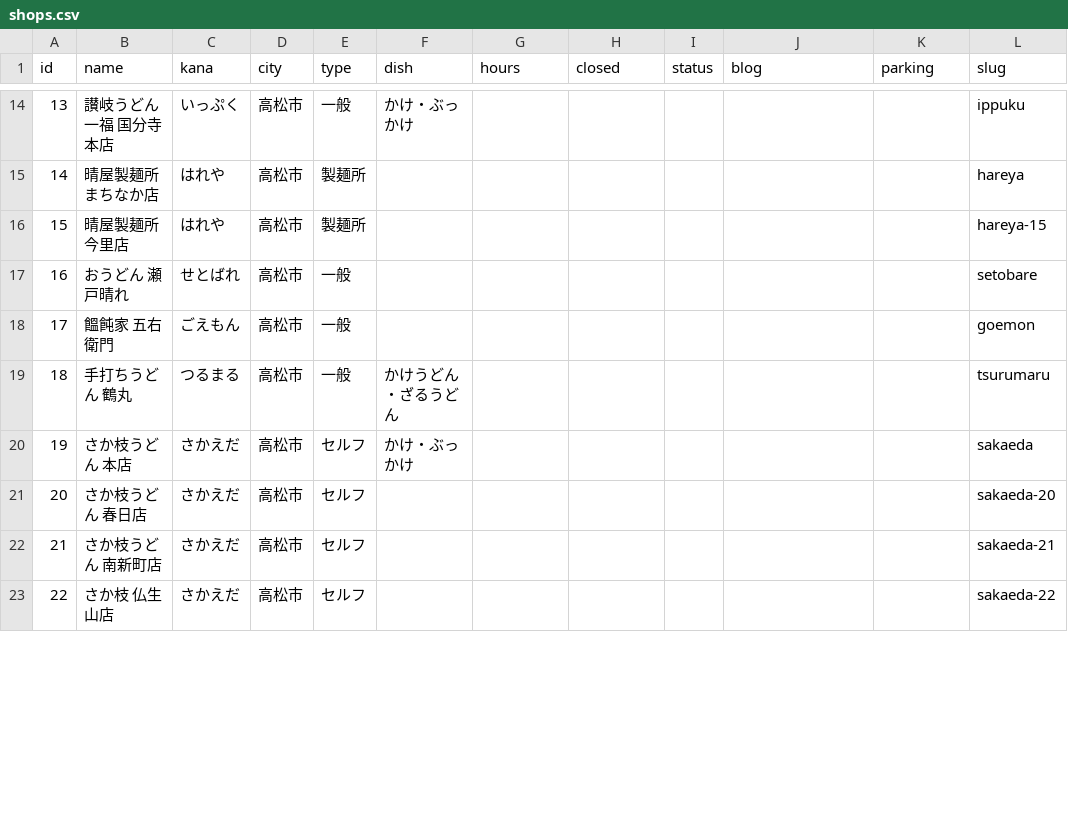
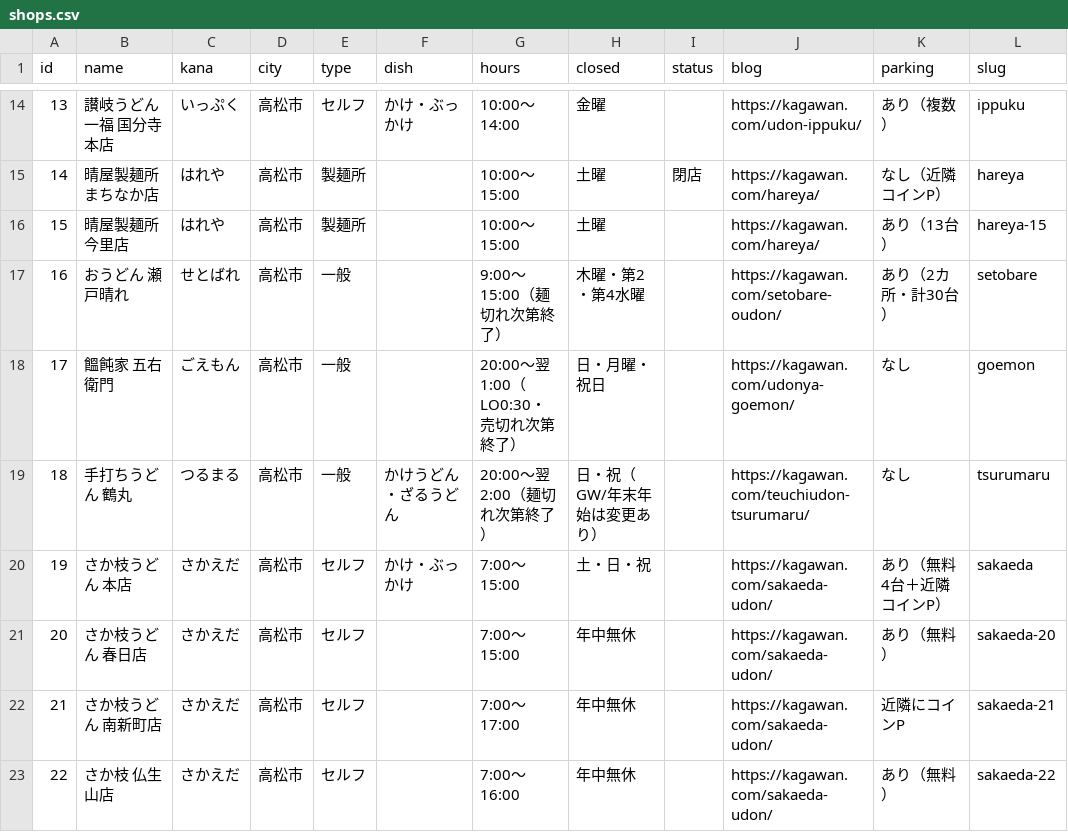
Before and after one commit to Akihiko13/udonlog, a CSV file: shops.csv, drawn as a sheet; only a part is shown, gaps mark what is left out; the diff covers the shown part only.

```diff
--- a/shops.csv
+++ b/shops.csv
@@ -14,10 +14,10 @@ id,name,kana,city,type,dish,hours,closed,status,blog,parking,slug
-13,讃岐うどん 一福 国分寺本店,いっぷく,高松市,一般,かけ・ぶっかけ,,,,,,ippuku
-14,晴屋製麺所 まちなか店,はれや,高松市,製麺所,,,,,,,hareya
-15,晴屋製麺所 今里店,はれや,高松市,製麺所,,,,,,,hareya-15
-16,おうどん 瀬戸晴れ,せとばれ,高松市,一般,,,,,,,setobare
-17,饂飩家 五右衛門,ごえもん,高松市,一般,,,,,,,goemon
-18,手打ちうどん 鶴丸,つるまる,高松市,一般,かけうどん・ざるうどん,,,,,,tsurumaru
-19,さか枝うどん 本店,さかえだ,高松市,セルフ,かけ・ぶっかけ,,,,,,sakaeda
-20,さか枝うどん 春日店,さかえだ,高松市,セルフ,,,,,,,sakaeda-20
-21,さか枝うどん 南新町店,さかえだ,高松市,セルフ,,,,,,,sakaeda-21
-22,さか枝 仏生山店,さかえだ,高松市,セルフ,,,,,,,sakaeda-22
+13,讃岐うどん 一福 国分寺本店,いっぷく,高松市,セルフ,かけ・ぶっかけ,10:00〜14:00,金曜,,https://kagawan.com/udon-ippuku/,あり（複数）,ippuku
+14,晴屋製麺所 まちなか店,はれや,高松市,製麺所,,10:00〜15:00,土曜,閉店,https://kagawan.com/hareya/,なし（近隣コインP）,hareya
+15,晴屋製麺所 今里店,はれや,高松市,製麺所,,10:00〜15:00,土曜,,https://kagawan.com/hareya/,あり（13台）,hareya-15
+16,おうどん 瀬戸晴れ,せとばれ,高松市,一般,,9:00〜15:00（麺切れ次第終了）,木曜・第2・第4水曜,,https://kagawan.com/setobare-oudon/,あり（2カ所・計30台）,setobare
+17,饂飩家 五右衛門,ごえもん,高松市,一般,,20:00〜翌1:00（LO0:30・売切れ次第終了）,日・月曜・祝日,,https://kagawan.com/udonya-goemon/,なし,goemon
+18,手打ちうどん 鶴丸,つるまる,高松市,一般,かけうどん・ざるうどん,20:00〜翌2:00（麺切れ次第終了）,日・祝（GW/年末年始は変更あり）,,https://kagawan.com/teuchiudon-tsurumaru/,なし,tsurumaru
+19,さか枝うどん 本店,さかえだ,高松市,セルフ,かけ・ぶっかけ,7:00〜15:00,土・日・祝,,https://kagawan.com/sakaeda-udon/,あり（無料4台＋近隣コインP）,sakaeda
+20,さか枝うどん 春日店,さかえだ,高松市,セルフ,,7:00〜15:00,年中無休,,https://kagawan.com/sakaeda-udon/,あり（無料）,sakaeda-20
+21,さか枝うどん 南新町店,さかえだ,高松市,セルフ,,7:00〜17:00,年中無休,,https://kagawan.com/sakaeda-udon/,近隣にコインP,sakaeda-21
+22,さか枝 仏生山店,さかえだ,高松市,セルフ,,7:00〜16:00,年中無休,,https://kagawan.com/sakaeda-udon/,あり（無料）,sakaeda-22
```
Also changed, not shown: 139 edited cells elsewhere in this file, 1 other file.
